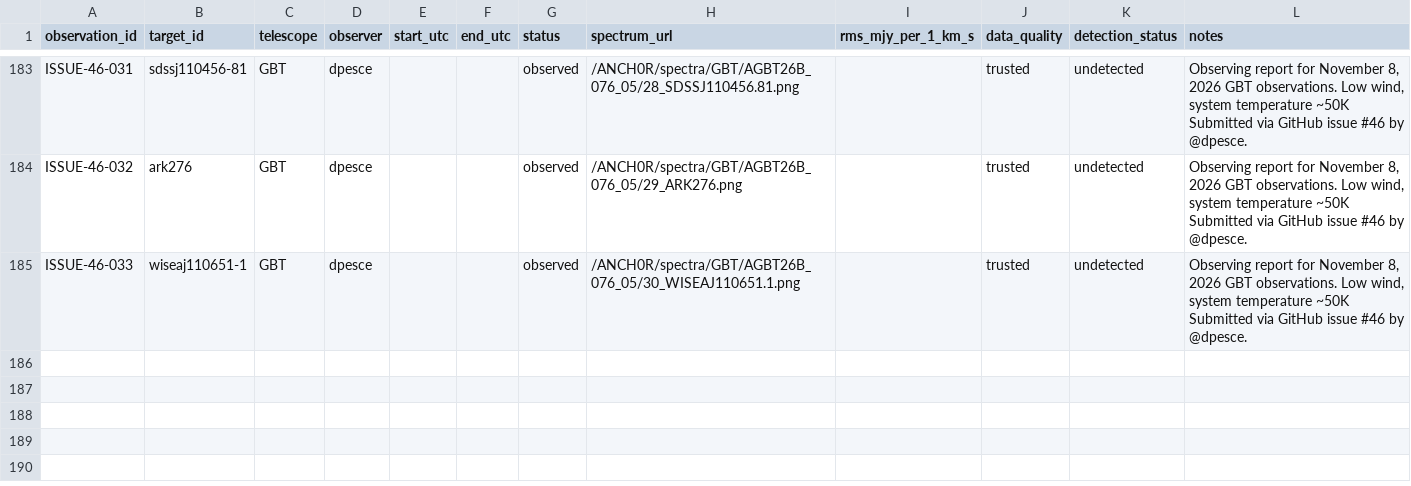
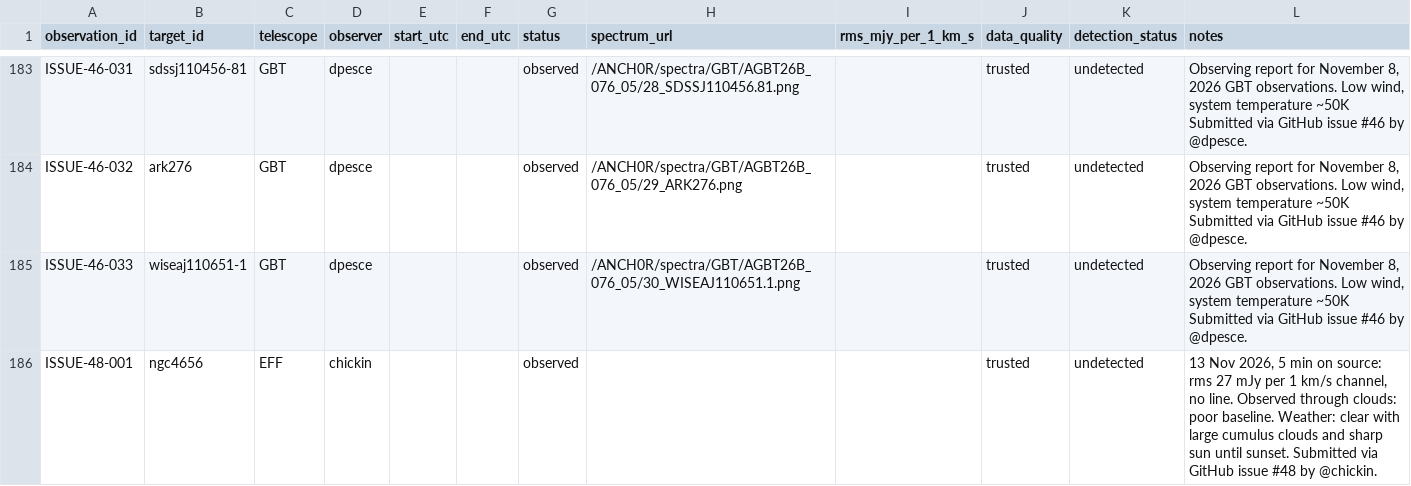
Before and after one commit to dpesce/ANCH0R, a CSV file: data/observations.csv, drawn as a sheet; only a part is shown, gaps mark what is left out.

```diff
--- a/data/observations.csv
+++ b/data/observations.csv
@@ -185 +185,2 @@ ISSUE-46-032,ark276,GBT,dpesce,,,observed,/ANCH0R/spectra/GBT/AGBT26B_076_05/29_
 ISSUE-46-033,wiseaj110651-1,GBT,dpesce,,,observed,/ANCH0R/spectra/GBT/AGBT26B_076_05/30_WISEAJ110651.1.png,,trusted,undetected,"Observing report for November 8, 2026 GBT observations. Low wind, system temperature ~50K Submitted via GitHub issue #46 by @dpesce."
+ISSUE-48-001,ngc4656,EFF,chickin,,,observed,,,trusted,undetected,"13 Nov 2026, 5 min on source: rms 27 mJy per 1 km/s channel, no line. Observed through clouds: poor baseline. Weather: clear with large cumulus clouds and sharp sun until sunset. Submitted via GitHub issue #48 by @chickin."
```
Also changed, not shown: data/master_targets.csv, 1 other file.
